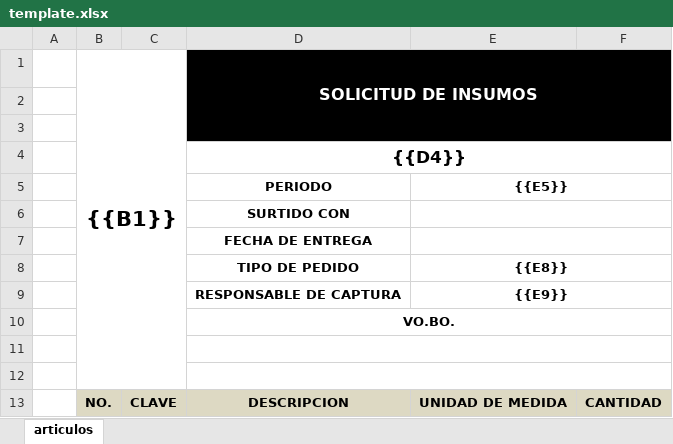
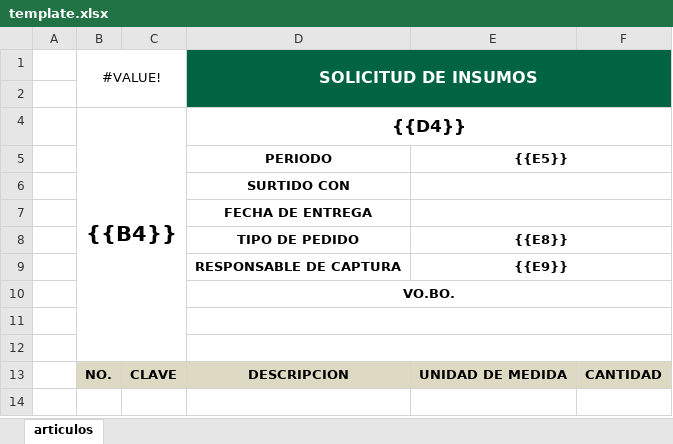
Before and after one commit to makadown-coders/solicitudes-app, an Excel workbook: public/template.xlsx, sheet articulos, drawn as a sheet; values as stored, in another font and other column widths than the file's, no borders; removed rows and columns are numbered as before the commit, all else as after; the diff names each change by its address in the sheet, - before the commit and + after, or states it on an @@ line.

```diff
--- a/public/template.xlsx (sheet articulos)
+++ b/public/template.xlsx (sheet articulos)
-B1: {{B1}}
+B1: #VALUE!
-B1 bold: on
+B1 bold: off, text size: smaller
-B1:C12 merged
+B1:C2 merged
-D1:F2 fill: #000000
+D1:F2 fill: #006341
-D1:F3 merged
+D1:F2 merged
-row 4: (empty)
+row 4:  | {{B4}} |  | {{D4}}
+B4:C12 merged
-D4:F4 fill: #000000
+D4:F4 fill: none
+D4:F4 merged
-row 4:  |  |  | {{D4}}
```
Also changed, not shown: charts or pictures, 14 other files.
